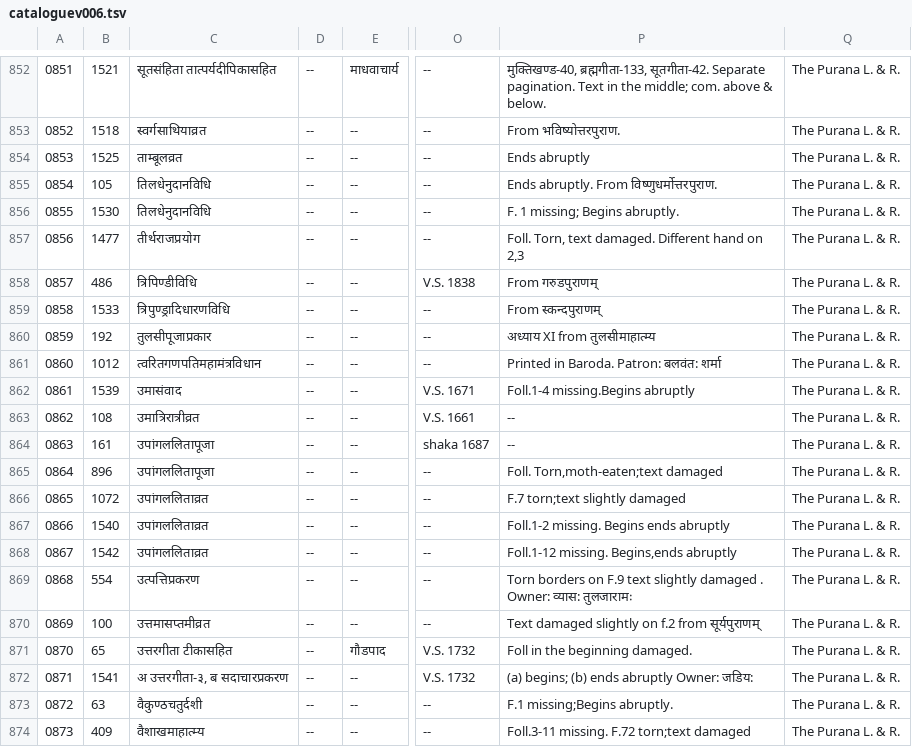
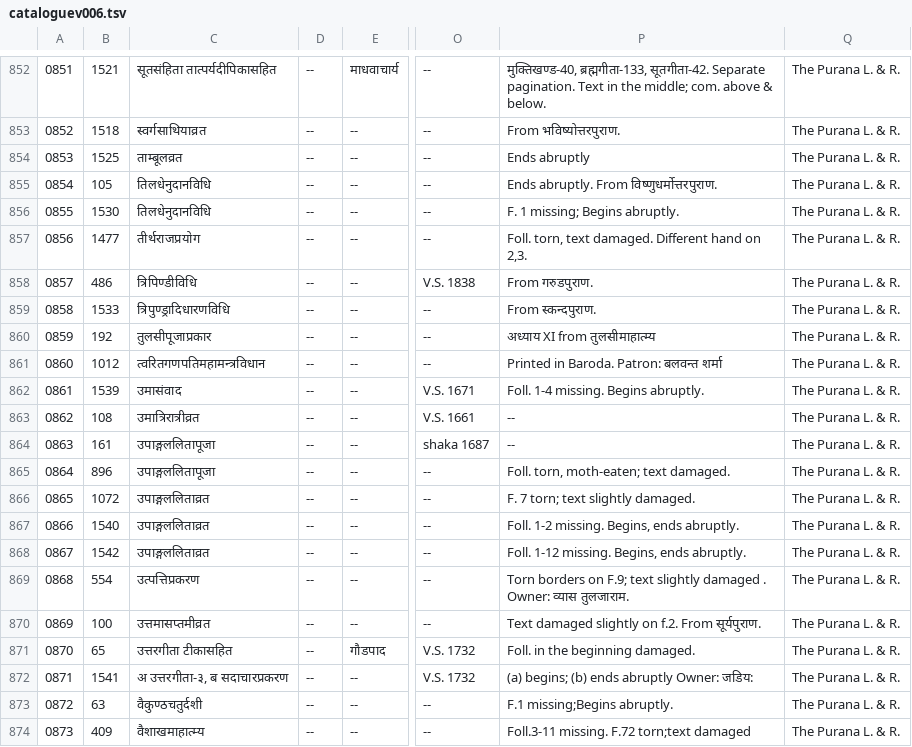
Before and after one commit to drdhaval2785/ChunilalGandhiVidyabhavan, a TSV file: derivedFiles/cataloguev006.tsv, drawn as a sheet; only a part is shown, gaps mark what is left out; the diff names each change by its address in the sheet, - before the commit and + after, or states it on an @@ line.

```diff
--- a/derivedFiles/cataloguev006.tsv
+++ b/derivedFiles/cataloguev006.tsv
-P857: Foll. Torn, text damaged. Different hand on 2,3
+P857: Foll. torn, text damaged. Different hand on 2,3.
-P858: From गरुडपुराणम्
+P858: From गरुडपुराण.
-P859: From स्कन्दपुराणम्
+P859: From स्कन्दपुराण.
-C861: त्वरितगणपतिमहामंत्रविधान
+C861: त्वरितगणपतिमहामन्त्रविधान
-P861: Printed in Baroda. Patron: बलवंत: शर्मा
+P861: Printed in Baroda. Patron: बलवन्त शर्मा
-P862: Foll.1-4 missing.Begins abruptly
+P862: Foll. 1-4 missing. Begins abruptly.
-C864:C865: उपांगललितापूजा
+C864:C865: उपाङ्गललितापूजा
-P865: Foll. Torn,moth-eaten;text damaged
+P865: Foll. torn, moth-eaten; text damaged.
-C866:C868: उपांगललिताव्रत
+C866:C868: उपाङ्गललिताव्रत
-P866: F.7 torn;text slightly damaged
+P866: F. 7 torn; text slightly damaged.
-P867: Foll.1-2 missing. Begins ends abruptly
+P867: Foll. 1-2 missing. Begins, ends abruptly.
-P868: Foll.1-12 missing. Begins,ends abruptly
+P868: Foll. 1-12 missing. Begins, ends abruptly.
-P869: …borders on F.9 text slightly damaged . Owner: व्यास: तुलजारामः
+P869: …borders on F.9; text slightly damaged . Owner: व्यास तुलजाराम.
-P870: …slightly on f.2 from सूर्यपुराणम्
+P870: …slightly on f.2. From सूर्यपुराण.
-P871: Foll in the beginning damaged.
+P871: Foll. in the beginning damaged.
```
Also changed, not shown: 1 other file.
